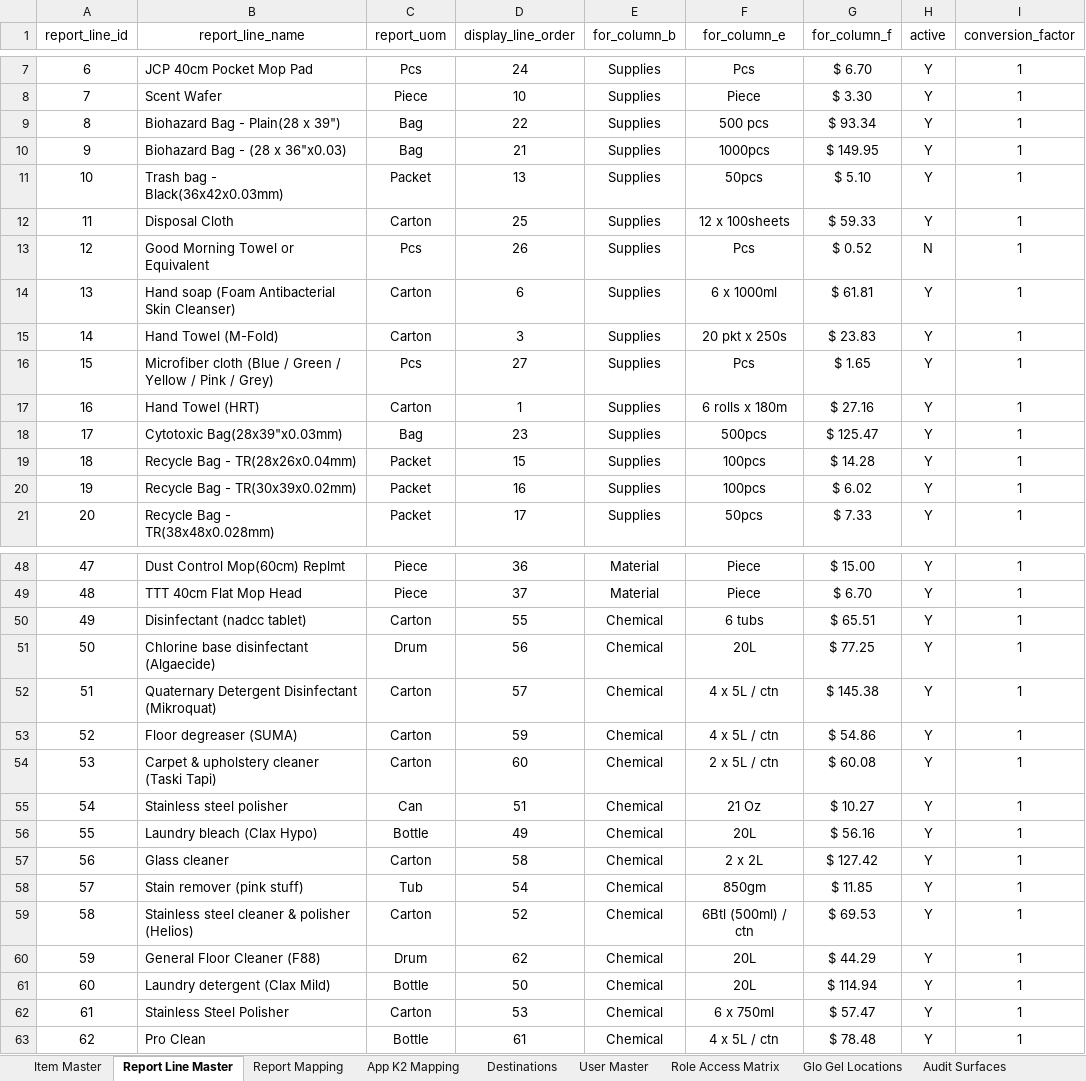
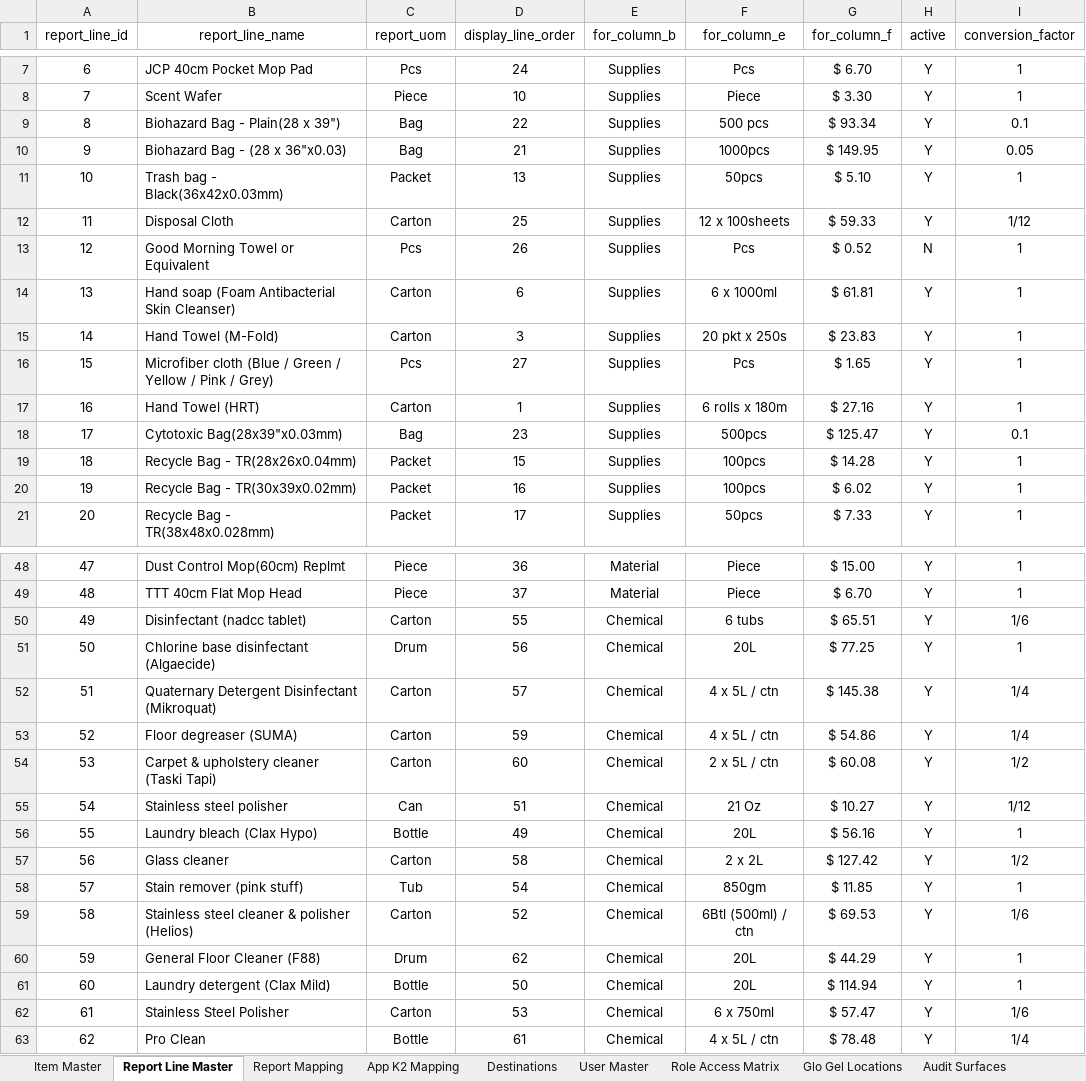
Before and after one commit to Cetusblue/housekeeping-hub, an Excel workbook: Master Lists.xlsx, sheet Report Line Master, drawn as a sheet; only a part is shown, gaps mark what is left out; values as stored, in another font and other column widths than the file's, no borders; the diff covers the shown part only; the diff names each change by its address in the sheet, - before the commit and + after, or states it on an @@ line.

Commit message:
Report format UOM conversion update

```diff
--- a/Master Lists.xlsx (sheet Report Line Master)
+++ b/Master Lists.xlsx (sheet Report Line Master)
-I9 (conversion_factor): 1
+I9 (conversion_factor): 0.1
-I10 (conversion_factor): 1
+I10 (conversion_factor): 0.05
-I12 (conversion_factor): 1
+I12 (conversion_factor): 1/12
-I18 (conversion_factor): 1
+I18 (conversion_factor): 0.1
-I50 (conversion_factor): 1
+I50 (conversion_factor): 1/6
-I52:I53 (conversion_factor): 1
+I52:I53 (conversion_factor): 1/4
-I54 (conversion_factor): 1
+I54 (conversion_factor): 1/2
-I55 (conversion_factor): 1
+I55 (conversion_factor): 1/12
-I57 (conversion_factor): 1
+I57 (conversion_factor): 1/2
-I59 (conversion_factor): 1
+I59 (conversion_factor): 1/6
-I62 (conversion_factor): 1
+I62 (conversion_factor): 1/6
-I63 (conversion_factor): 1
+I63 (conversion_factor): 1/4
```
Also changed, not shown: 1 edited cell elsewhere in this sheet, sheet App K2 Mapping.
